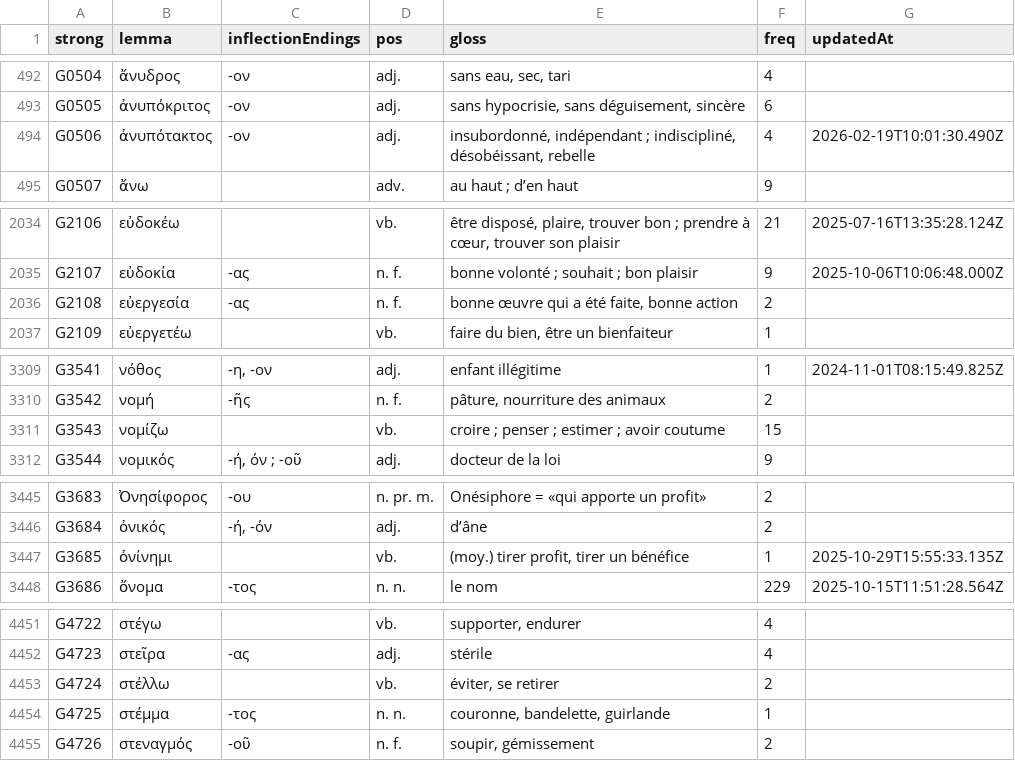
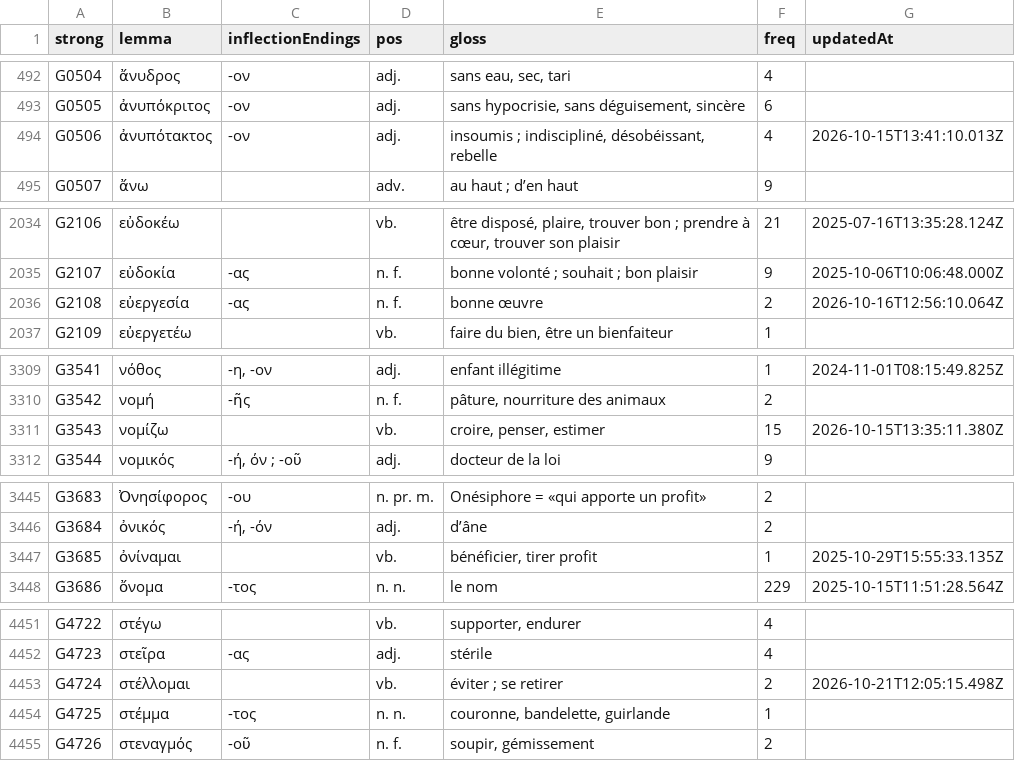
Before and after one commit to zdettwiler/lexique-du-lecteur-biblique, a CSV file: data/llb.csv, drawn as a sheet; only a part is shown, gaps mark what is left out; the diff covers the shown part only.

Commit message:
llb

```diff
--- a/data/llb.csv
+++ b/data/llb.csv
@@ -493,3 +493,3 @@ G0504,ἄνυδρος,-ον,adj.,"sans eau, sec, tari",4,
 G0505,ἀνυπόκριτος,-ον,adj.,"sans hypocrisie, sans déguisement, sincère",6,
-G0506,ἀνυπότακτος,-ον,adj.,"insubordonné, indépendant ; indiscipliné, désobéissant, rebelle",4,2026-02-19T10:01:30.490Z
+G0506,ἀνυπότακτος,-ον,adj.,"insoumis ; indiscipliné, désobéissant, rebelle",4,2026-10-15T13:41:10.013Z
 G0507,ἄνω,,adv.,au haut ; d’en haut,9,
@@ -2035,3 +2035,3 @@ G2106,εὐδοκέω,,vb.,"être disposé, plaire, trouver bon ; prendre à
 G2107,εὐδοκία,-ας,n. f.,bonne volonté ; souhait ; bon plaisir,9,2025-10-06T10:06:48.000Z
-G2108,εὐεργεσία,-ας,n. f.,"bonne œuvre qui a été faite, bonne action",2,
+G2108,εὐεργεσία,-ας,n. f.,"bonne œuvre",2,2026-10-16T12:56:10.064Z
 G2109,εὐεργετέω,,vb.,"faire du bien, être un bienfaiteur",1,
@@ -3310,3 +3310,3 @@ G3541,νόθος,"-η, -ον",adj.,enfant illégitime,1,2024-11-01T08:15:49.825
 G3542,νομή,-ῆς,n. f.,"pâture, nourriture des animaux",2,
-G3543,νομίζω,,vb.,croire ; penser ; estimer ; avoir coutume,15,
+G3543,νομίζω,,vb.,"croire, penser, estimer",15,2026-10-15T13:35:11.380Z
 G3544,νομικός,"-ή, όν ; -οῦ",adj.,docteur de la loi,9,
@@ -3446,3 +3446,3 @@ G3683,Ὀνησίφορος,-ου,n. pr. m.,Onésiphore = «qui apporte un prof
 G3684,ὀνικός,"-ή, -όν",adj.,d’âne,2,
-G3685,ὀνίνημι,,vb.,"(moy.) tirer profit, tirer un bénéfice",1,2025-10-29T15:55:33.135Z
+G3685,ὀνίναμαι,,vb.,"bénéficier, tirer profit",1,2025-10-29T15:55:33.135Z
 G3686,ὄνομα,-τος,n. n.,le nom,229,2025-10-15T11:51:28.564Z
@@ -4452,3 +4452,3 @@ G4722,στέγω,,vb.,"supporter, endurer",4,
 G4723,στεῖρα,-ας,adj.,stérile,4,
-G4724,στέλλω,,vb.,"éviter, se retirer",2,
+G4724,στέλλομαι,,vb.,"éviter ; se retirer",2,2026-10-21T12:05:15.498Z
 G4725,στέμμα,-τος,n. n.,"couronne, bandelette, guirlande",1,
```
Also changed, not shown: 9 edited cells elsewhere in this file.
